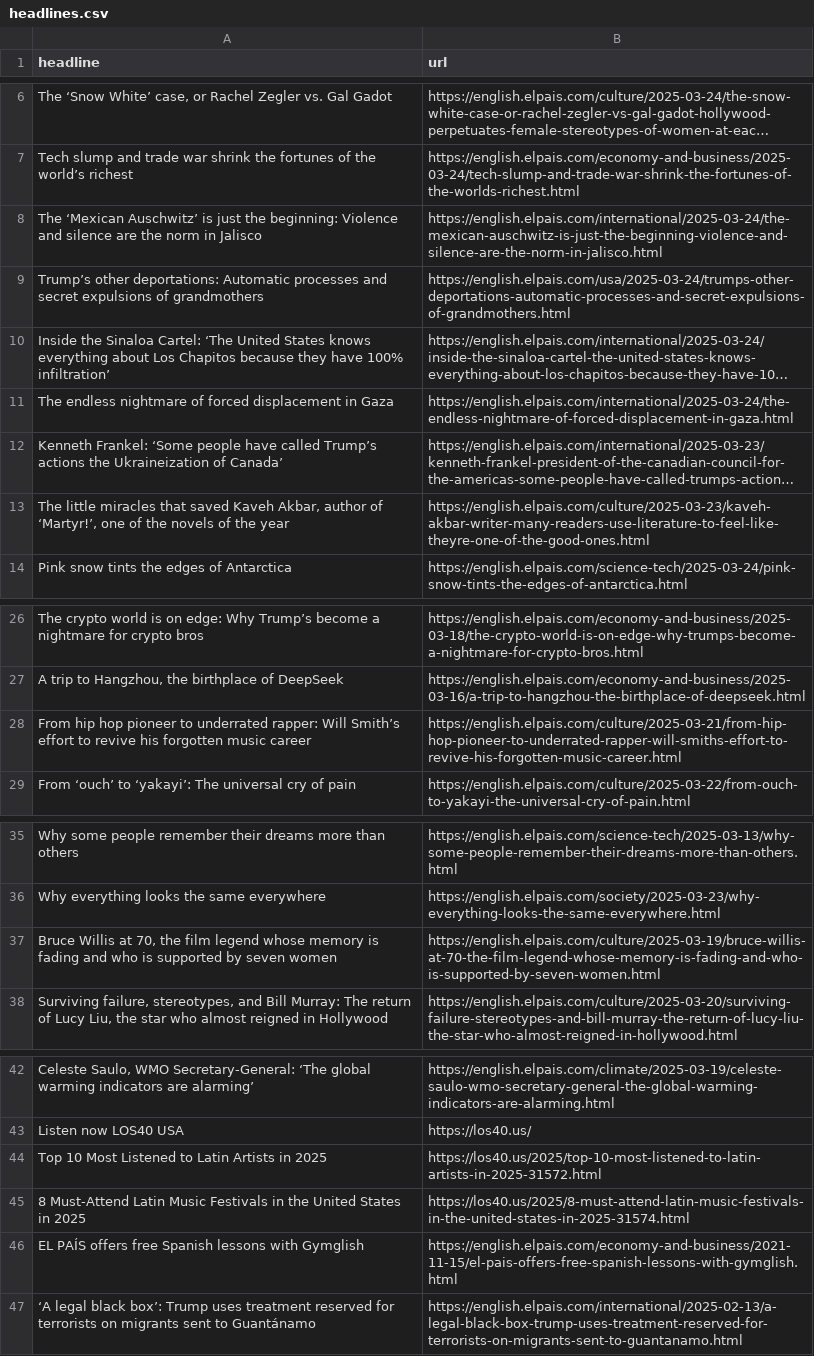
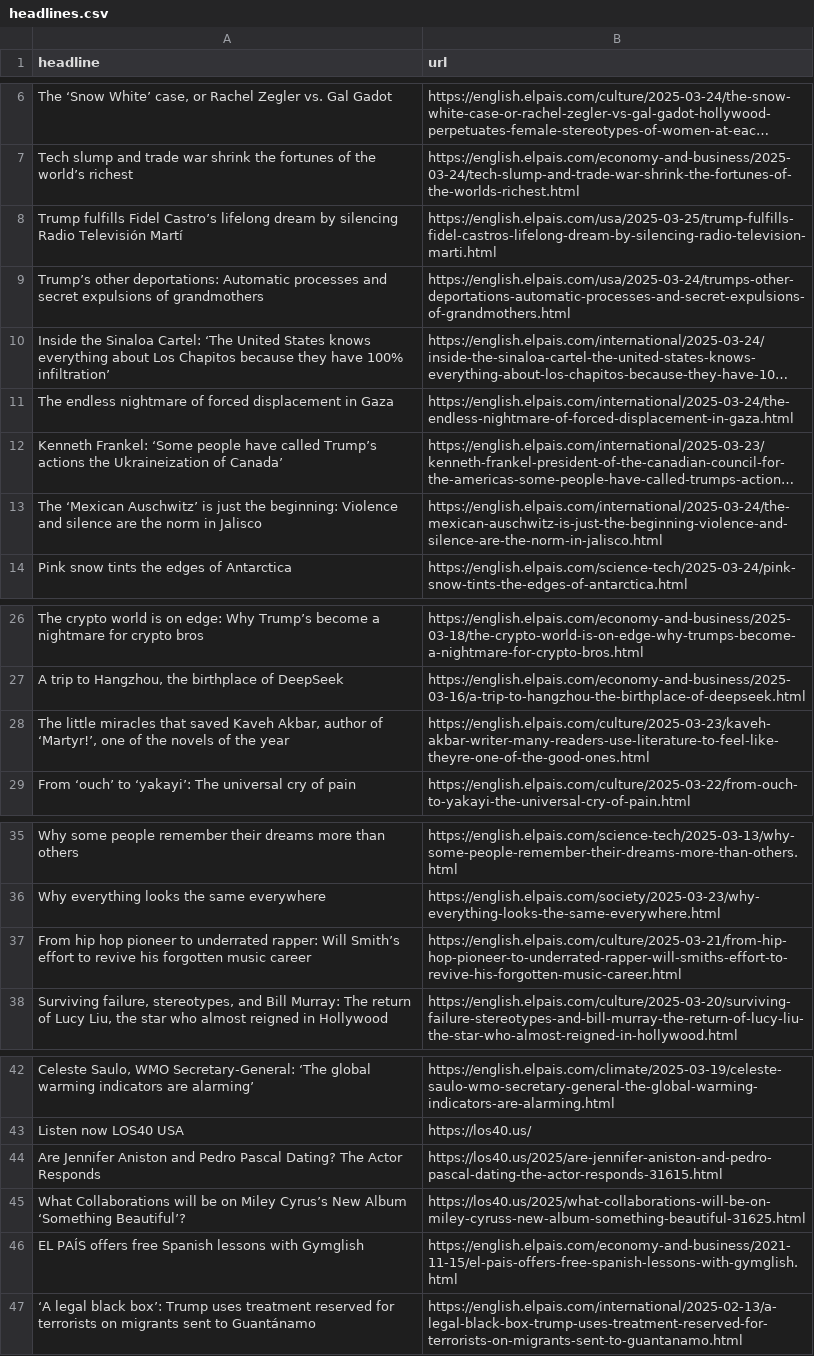
Before and after one commit to dafnikaravola/soma-s-autoscrapper, a CSV file: headlines.csv, drawn as a sheet; only a part is shown, gaps mark what is left out; long unchanged cells end in …; removed rows and columns are numbered as before the commit, all else as after; the diff names each change by its address in the sheet, - before the commit and + after, or states it on an @@ line.

```diff
--- a/headlines.csv
+++ b/headlines.csv
+row 8: Trump fulfills Fidel Castro’s lifelong dream by silencing Radio Televisión Martí | https://english.elpais.com/usa/2025-03-25/trump-fulfills-fidel-castros-lifelong-dream-by-silencing-radio-television-marti.html
@@ row 8 moved to row 13: The ‘Mexican Auschwitz’ is just the begi… @@
@@ row 13 moved to row 28: The little miracles that saved Kaveh Akb… @@
-row 37: Bruce Willis at 70, the film legend whose memory is fading and who is supported by seven women | https://english.elpais.com/culture/2025-03-19/bruce-willis-at-70-the-film-legend-whose-memory-is-fading-and-who-is-supported-by-seven-women.html
@@ row 28 moved to row 37: From hip hop pioneer to underrated rappe… @@
-row 44: Top 10 Most Listened to Latin Artists in 2025 | https://los40.us/2025/top-10-most-listened-to-latin-artists-in-2025-31572.html
-row 45: 8 Must-Attend Latin Music Festivals in the United States in 2025 | https://los40.us/2025/8-must-attend-latin-music-festivals-in-the-united-states-in-2025-31574.html
+row 44: Are Jennifer Aniston and Pedro Pascal Dating? The Actor Responds | https://los40.us/2025/are-jennifer-aniston-and-pedro-pascal-dating-the-actor-responds-31615.html
+row 45: What Collaborations will be on Miley Cyrus’s New Album ‘Something Beautiful’? | https://los40.us/2025/what-collaborations-will-be-on-miley-cyruss-new-album-something-beautiful-31625.html
```
